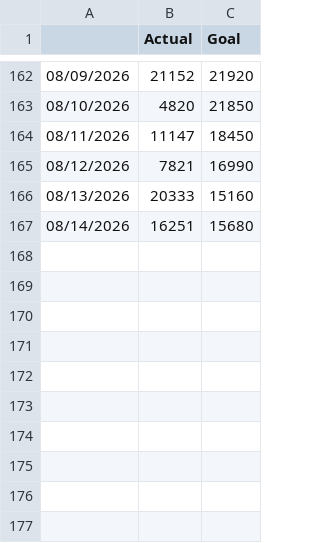
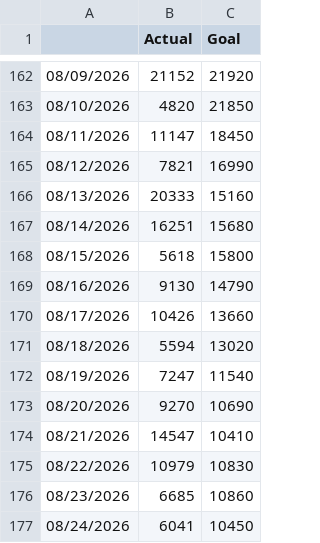
Before and after one commit to amitsaraff/amitsaraff.github.io, a CSV file: steps.csv, drawn as a sheet; only a part is shown, gaps mark what is left out.

Commit message:
update 10,000 steps - 8/24 (#48)

```diff
--- a/steps.csv
+++ b/steps.csv
@@ -167 +167,11 @@
 08/14/2026,16251,15680
+08/15/2026,5618,15800
+08/16/2026,9130,14790
+08/17/2026,10426,13660
+08/18/2026,5594,13020
+08/19/2026,7247,11540
+08/20/2026,9270,10690
+08/21/2026,14547,10410
+08/22/2026,10979,10830
+08/23/2026,6685,10860
+08/24/2026,6041,10450
```
Also changed, not shown: 1 other file.
